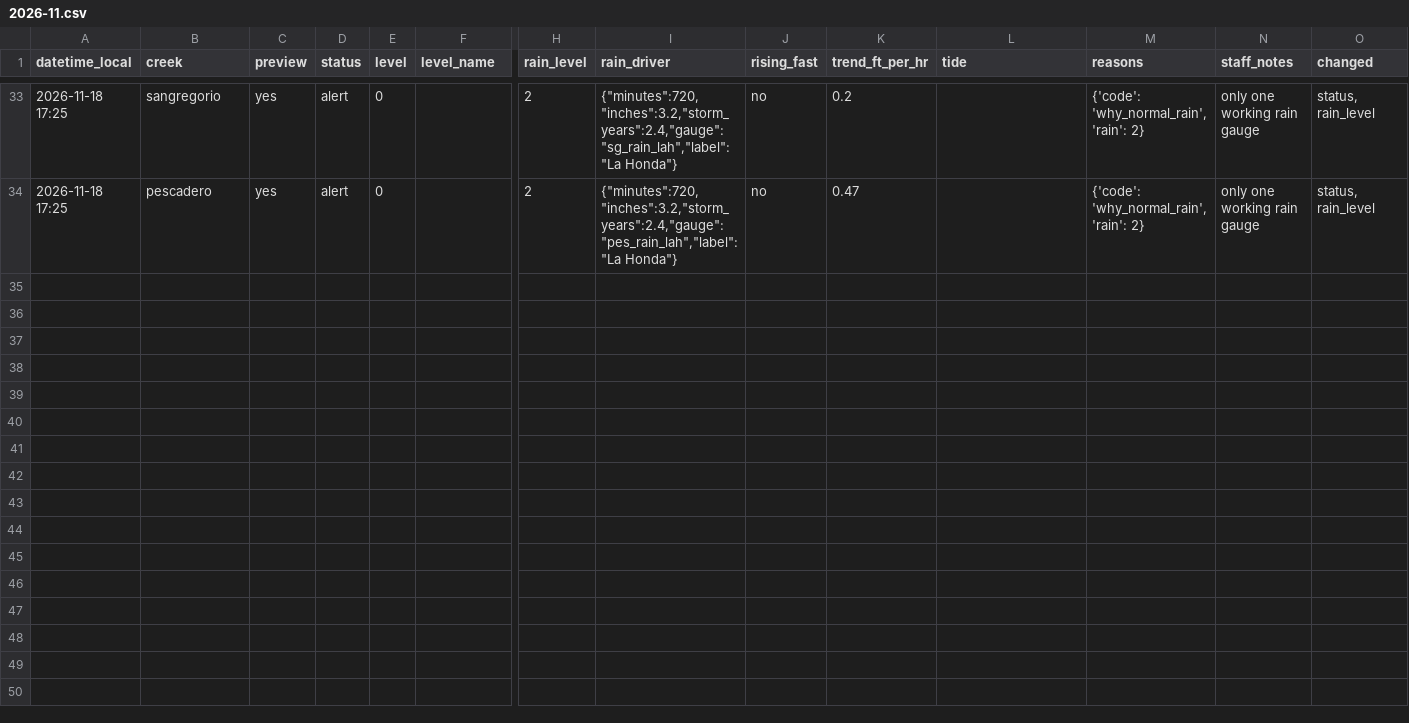
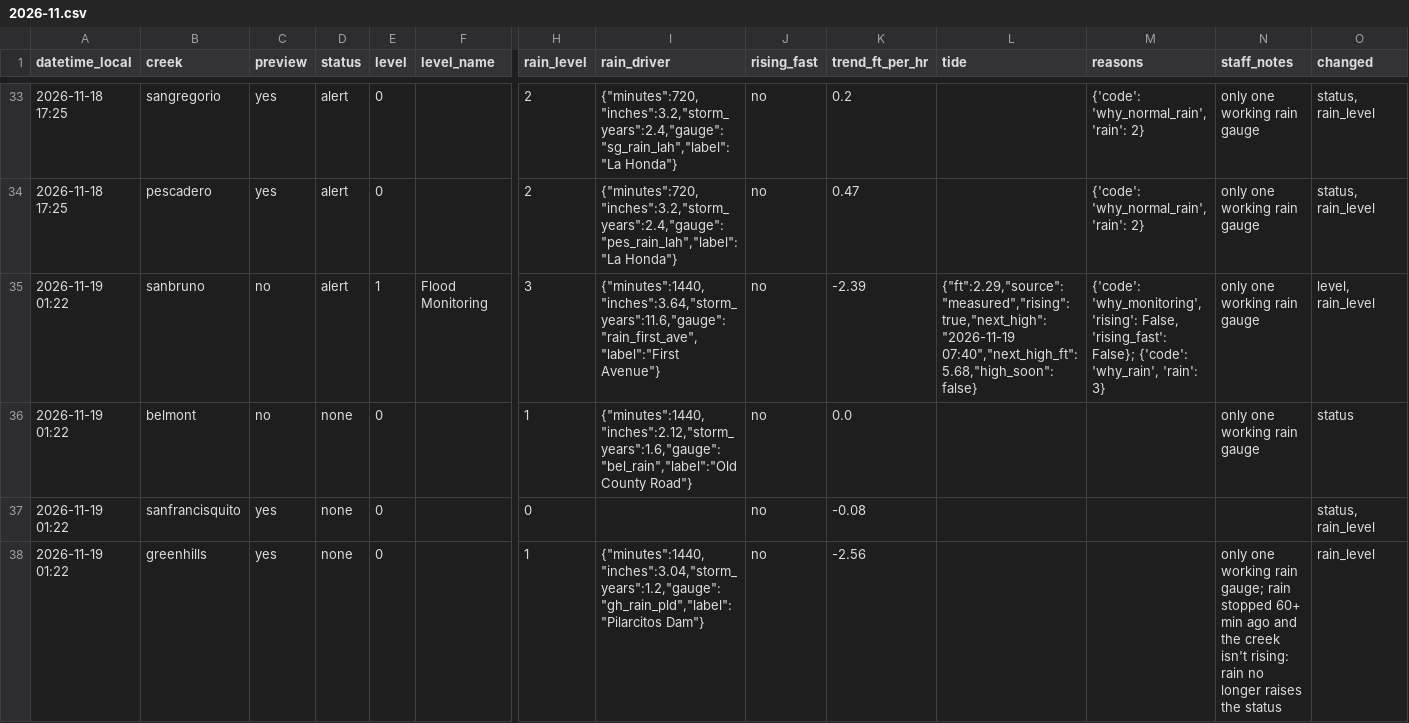
Before and after one commit to OneShorelineSMC/fews-data-archive, a CSV file: status/2026/2026-11.csv, drawn as a sheet; only a part is shown, gaps mark what is left out; rows hold the shown columns only; the diff covers the shown part only; the diff names each change by its address in the sheet, - before the commit and + after, or states it on an @@ line.

```diff
--- a/status/2026/2026-11.csv
+++ b/status/2026/2026-11.csv
+row 35: 2026-11-19 01:22 | sanbruno | no | alert | 1 | Flood Monitoring | 3 | {"minutes":1440,"inches":3.64,"storm_years":11.6,"gauge":"rain_first_ave","label":"First Avenue"} | no | -2.39 | {"ft":2.29,"source":"measured","rising":true,"next_high":"2026-11-19 07:40","next_high_ft":5.68,"high_soon":false} | {'code': 'why_monitoring', 'rising': False, 'rising_fast': False}; {'code': 'why_rain', 'rain': 3} | only one working rain gauge | level, rain_level
+row 36: 2026-11-19 01:22 | belmont | no | none | 0 |  | 1 | {"minutes":1440,"inches":2.12,"storm_years":1.6,"gauge":"bel_rain","label":"Old County Road"} | no | 0.0 |  |  | only one working rain gauge | status
+row 37: 2026-11-19 01:22 | sanfrancisquito | yes | none | 0 |  | 0 |  | no | -0.08 |  |  |  | status, rain_level
+row 38: 2026-11-19 01:22 | greenhills | yes | none | 0 |  | 1 | {"minutes":1440,"inches":3.04,"storm_years":1.2,"gauge":"gh_rain_pld","label":"Pilarcitos Dam"} | no | -2.56 |  |  | only one working rain gauge; rain stopped 60+ min ago and the creek isn't rising: rain no longer raises the status | rain_level
```
Also changed, not shown: 3 added rows elsewhere in this file, 1 other file.
